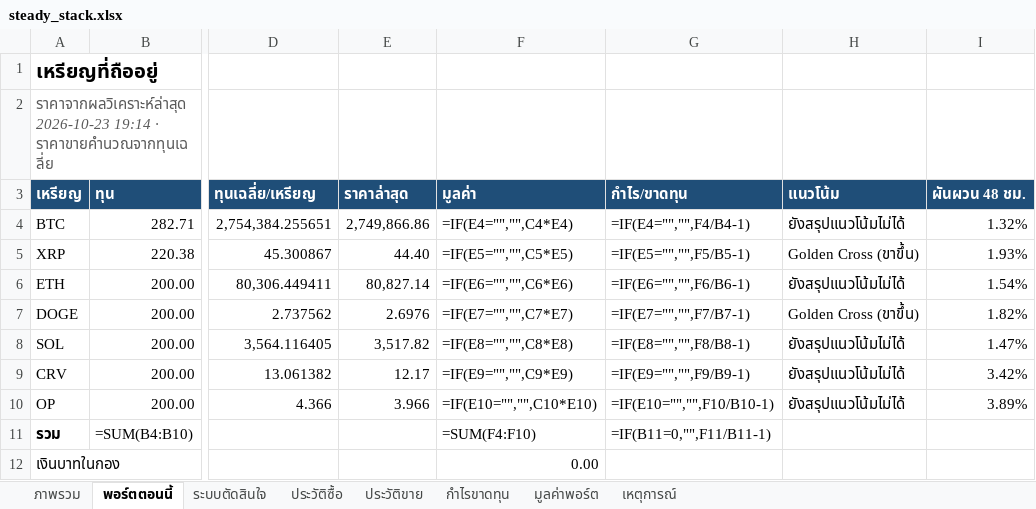
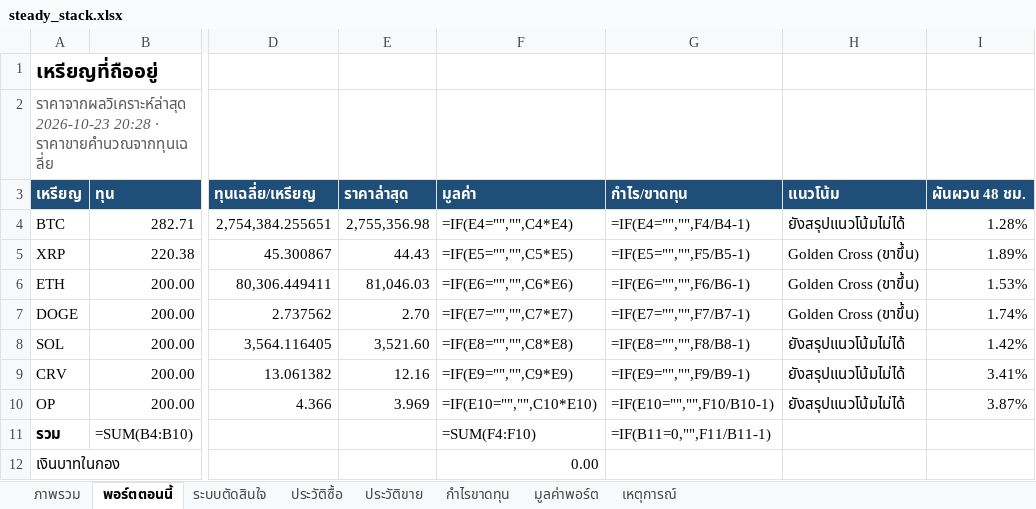
Before and after one commit to sutonakung-ops/BTC-ETH_THB_Alert, an Excel workbook: reports/steady_stack.xlsx, sheet พอร์ตตอนนี้, drawn as a sheet; only a part is shown, gaps mark what is left out; values as stored, in another font and other column widths than the file's, no borders; formulas without a stored value are shown as written; the diff names each change by its address in the sheet, - before the commit and + after, or states it on an @@ line.

```diff
--- a/reports/steady_stack.xlsx (sheet พอร์ตตอนนี้)
+++ b/reports/steady_stack.xlsx (sheet พอร์ตตอนนี้)
-A2 (เหรียญ): ราคาจากผลวิเคราะห์ล่าสุด 2026-10-23 19:14 · ราคาขายคำนวณจากทุนเฉลี่ย
+A2 (เหรียญ): ราคาจากผลวิเคราะห์ล่าสุด 2026-10-23 20:28 · ราคาขายคำนวณจากทุนเฉลี่ย
-E4 (ราคาล่าสุด): 2,749,866.86
+E4 (ราคาล่าสุด): 2,755,356.98
-I4 (ผันผวน 48 ชม.): 1.32%
+I4 (ผันผวน 48 ชม.): 1.28%
-E5 (ราคาล่าสุด): 44.40
+E5 (ราคาล่าสุด): 44.43
-I5 (ผันผวน 48 ชม.): 1.93%
+I5 (ผันผวน 48 ชม.): 1.89%
-E6 (ราคาล่าสุด): 80,827.14
+E6 (ราคาล่าสุด): 81,046.03
-H6 (แนวโน้ม): ยังสรุปแนวโน้มไม่ได้
+H6 (แนวโน้ม): Golden Cross (ขาขึ้น)
-I6 (ผันผวน 48 ชม.): 1.54%
+I6 (ผันผวน 48 ชม.): 1.53%
-E7 (ราคาล่าสุด): 2.6976
+E7 (ราคาล่าสุด): 2.70
-I7 (ผันผวน 48 ชม.): 1.82%
+I7 (ผันผวน 48 ชม.): 1.74%
-E8 (ราคาล่าสุด): 3,517.82
+E8 (ราคาล่าสุด): 3,521.60
-I8 (ผันผวน 48 ชม.): 1.47%
+I8 (ผันผวน 48 ชม.): 1.42%
-E9 (ราคาล่าสุด): 12.17
+E9 (ราคาล่าสุด): 12.16
-I9 (ผันผวน 48 ชม.): 3.42%
+I9 (ผันผวน 48 ชม.): 3.41%
-E10 (ราคาล่าสุด): 3.966
+E10 (ราคาล่าสุด): 3.969
-I10 (ผันผวน 48 ชม.): 3.89%
+I10 (ผันผวน 48 ชม.): 3.87%
```
Also changed, not shown: sheet มูลค่าพอร์ต, sheet ภาพรวม, charts or pictures, 8 other files.
